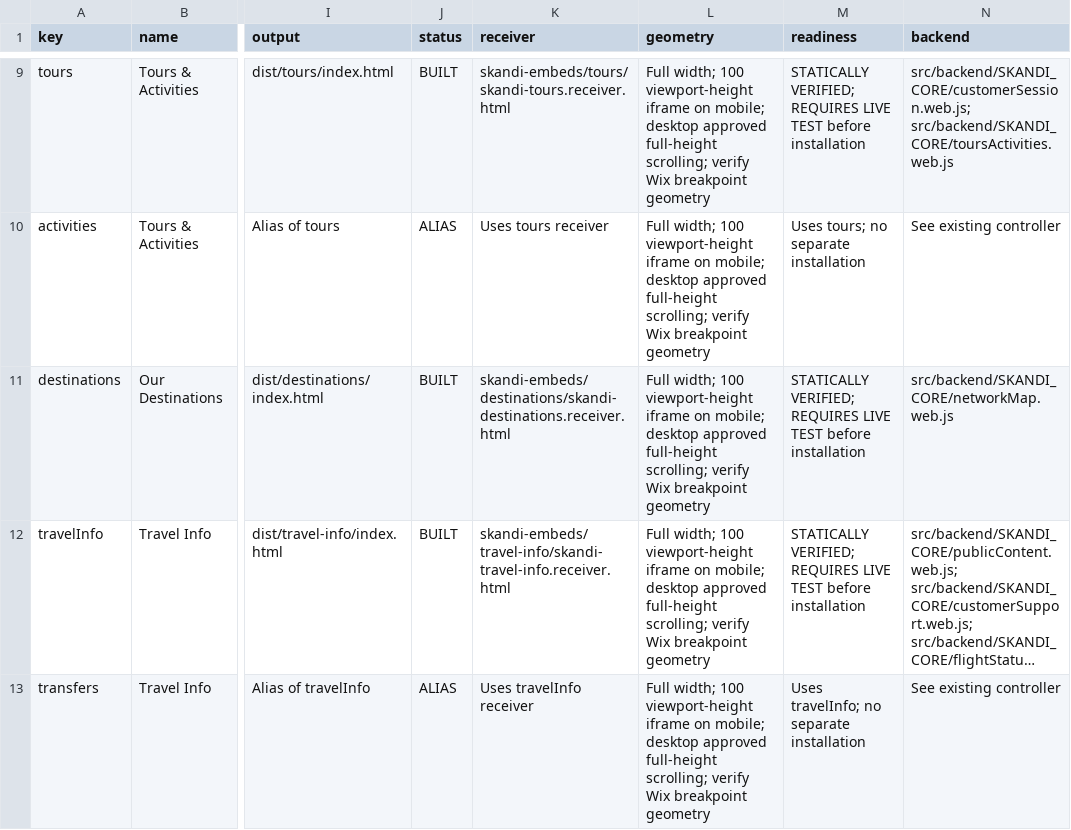
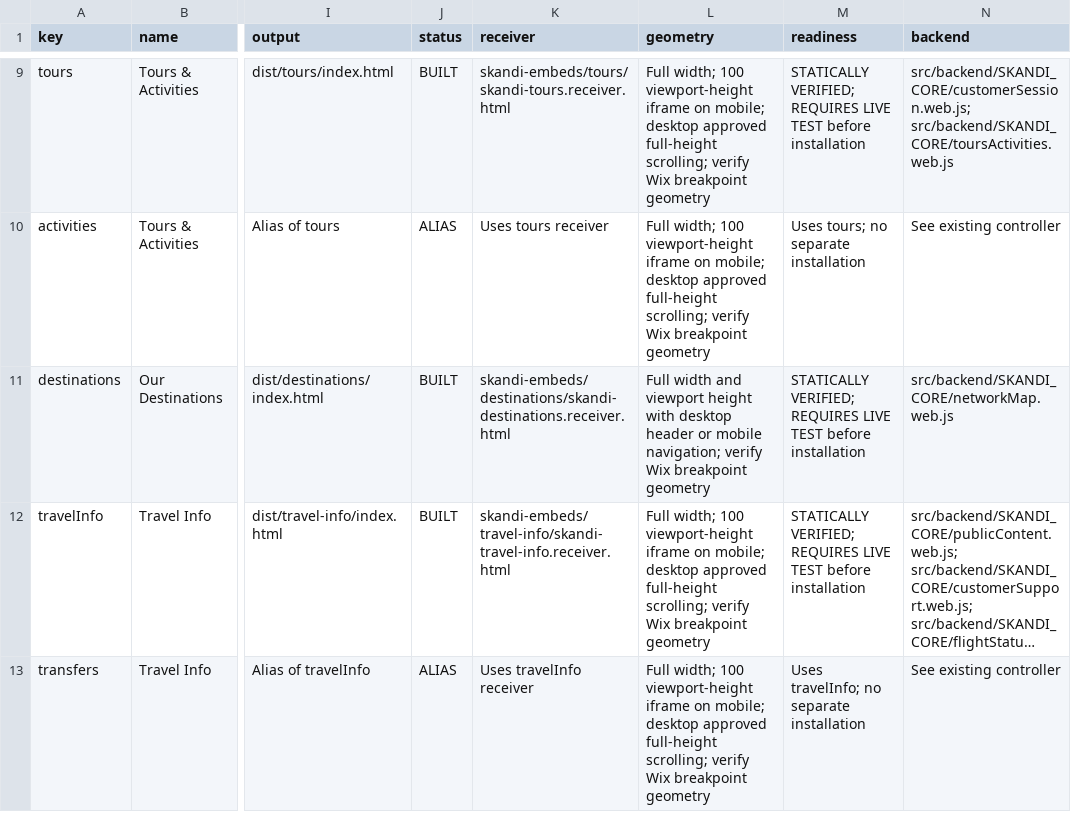
Before and after one commit to skanditravels/SKANDI-TRAVELS, a CSV file: dist/wix-installation.csv, drawn as a sheet; only a part is shown, gaps mark what is left out; long unchanged cells end in …; the diff names each change by its address in the sheet, - before the commit and + after, or states it on an @@ line.

```diff
--- a/dist/wix-installation.csv
+++ b/dist/wix-installation.csv
-L11 (geometry): Full width; 100 viewport-height iframe on mobile; desktop approved full-height scrolling; verify Wix…
+L11 (geometry): Full width and viewport height with desktop header or mobile navigation; verify Wix…
```
Also changed, not shown: 4 other files.
